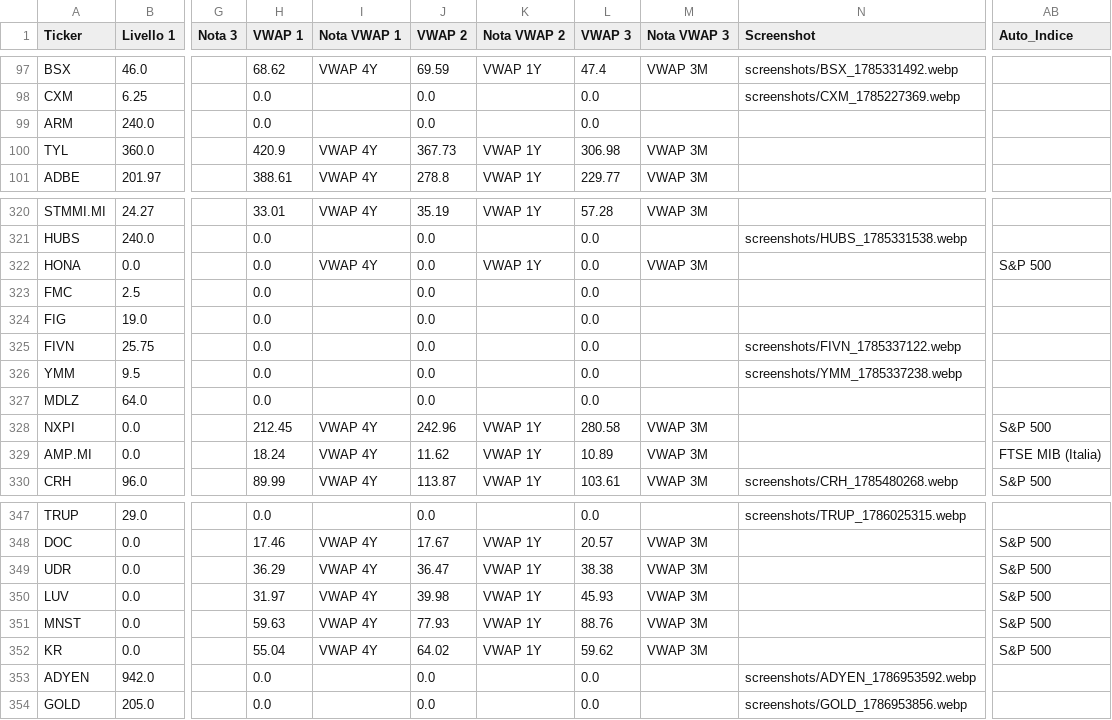
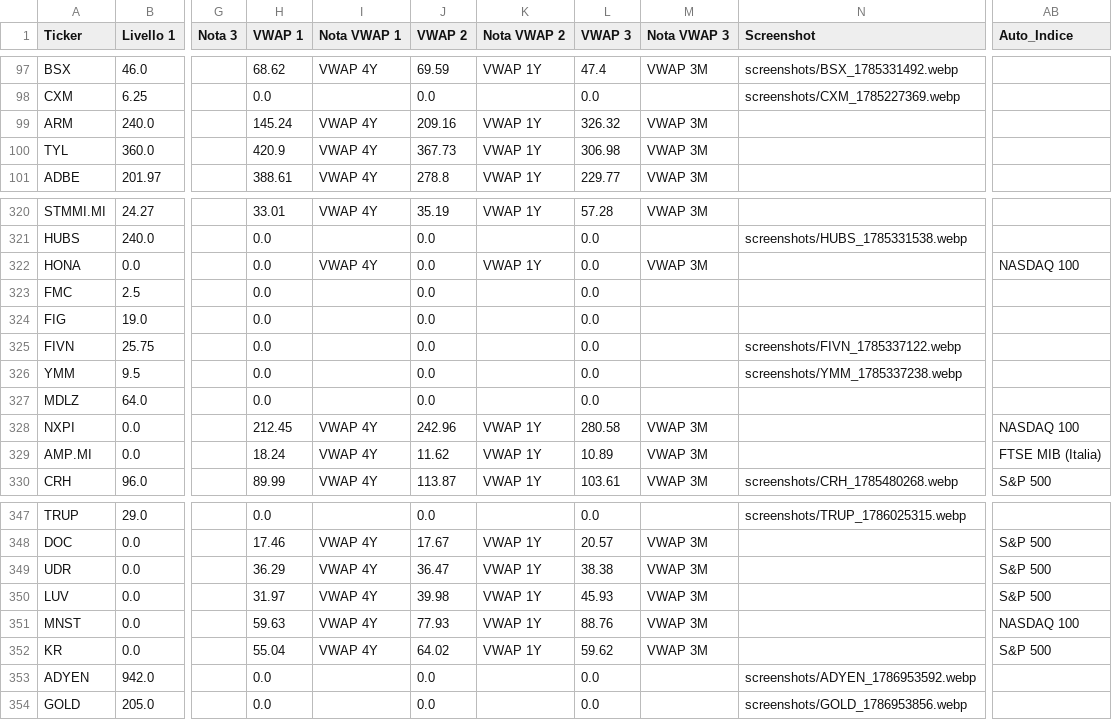
Before and after one commit to Logg84/monitor-trading-marco, a CSV file: watchlist.csv, drawn as a sheet; only a part is shown, gaps mark what is left out; the diff names each change by its address in the sheet, - before the commit and + after, or states it on an @@ line.

Commit message:
Aggiorna watchlist.csv (promozione auto + rinfresco VWAP)

```diff
--- a/watchlist.csv
+++ b/watchlist.csv
-H99 (VWAP 1): 0.0
+H99 (VWAP 1): 145.24
-I99 (Nota VWAP 1): (empty)
+I99 (Nota VWAP 1): VWAP 4Y
-J99 (VWAP 2): 0.0
+J99 (VWAP 2): 209.16
-K99 (Nota VWAP 2): (empty)
+K99 (Nota VWAP 2): VWAP 1Y
-L99 (VWAP 3): 0.0
+L99 (VWAP 3): 326.32
-M99 (Nota VWAP 3): (empty)
+M99 (Nota VWAP 3): VWAP 3M
-AB322 (Auto_Indice): S&P 500
+AB322 (Auto_Indice): NASDAQ 100
-AB328 (Auto_Indice): S&P 500
+AB328 (Auto_Indice): NASDAQ 100
-AB351 (Auto_Indice): S&P 500
+AB351 (Auto_Indice): NASDAQ 100
```
